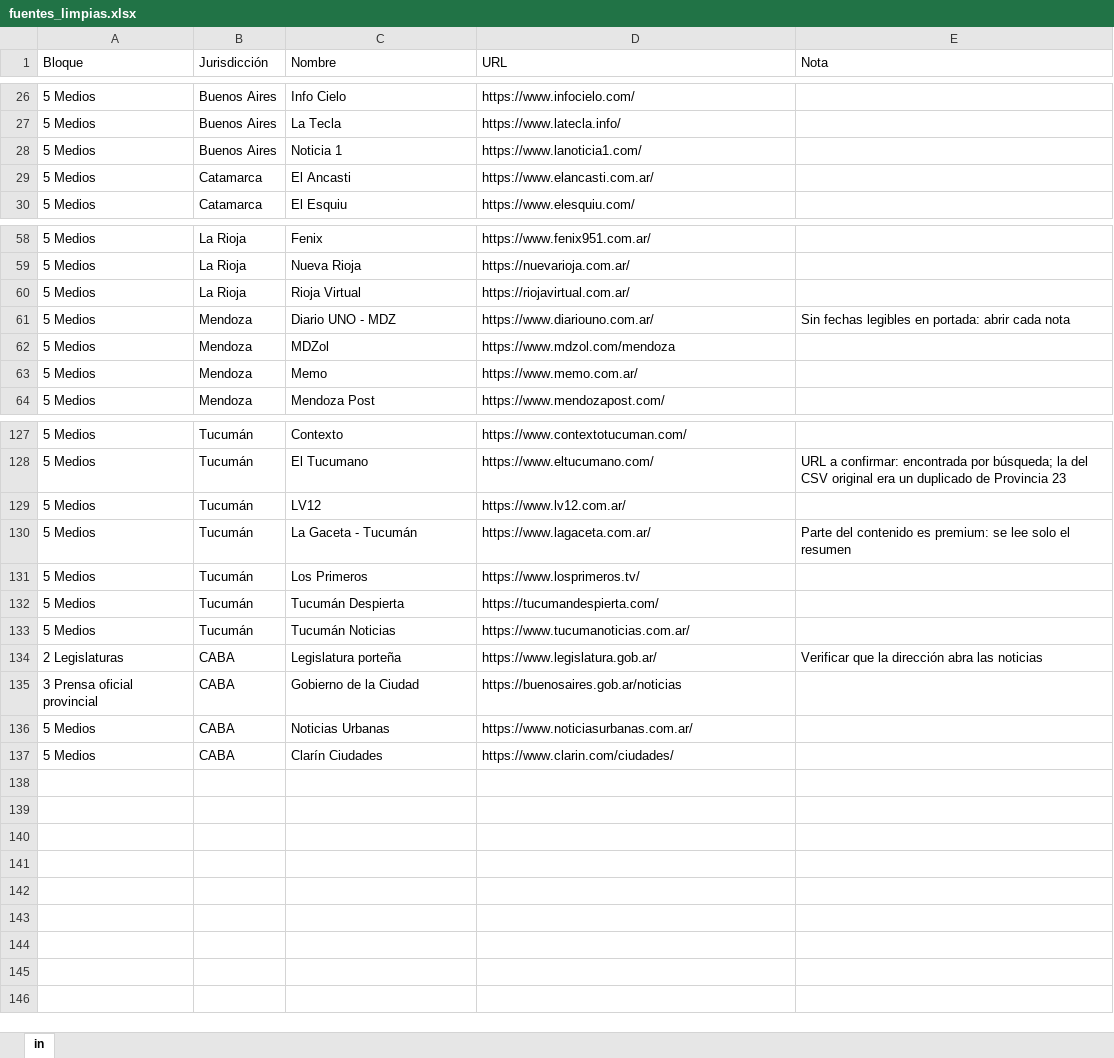
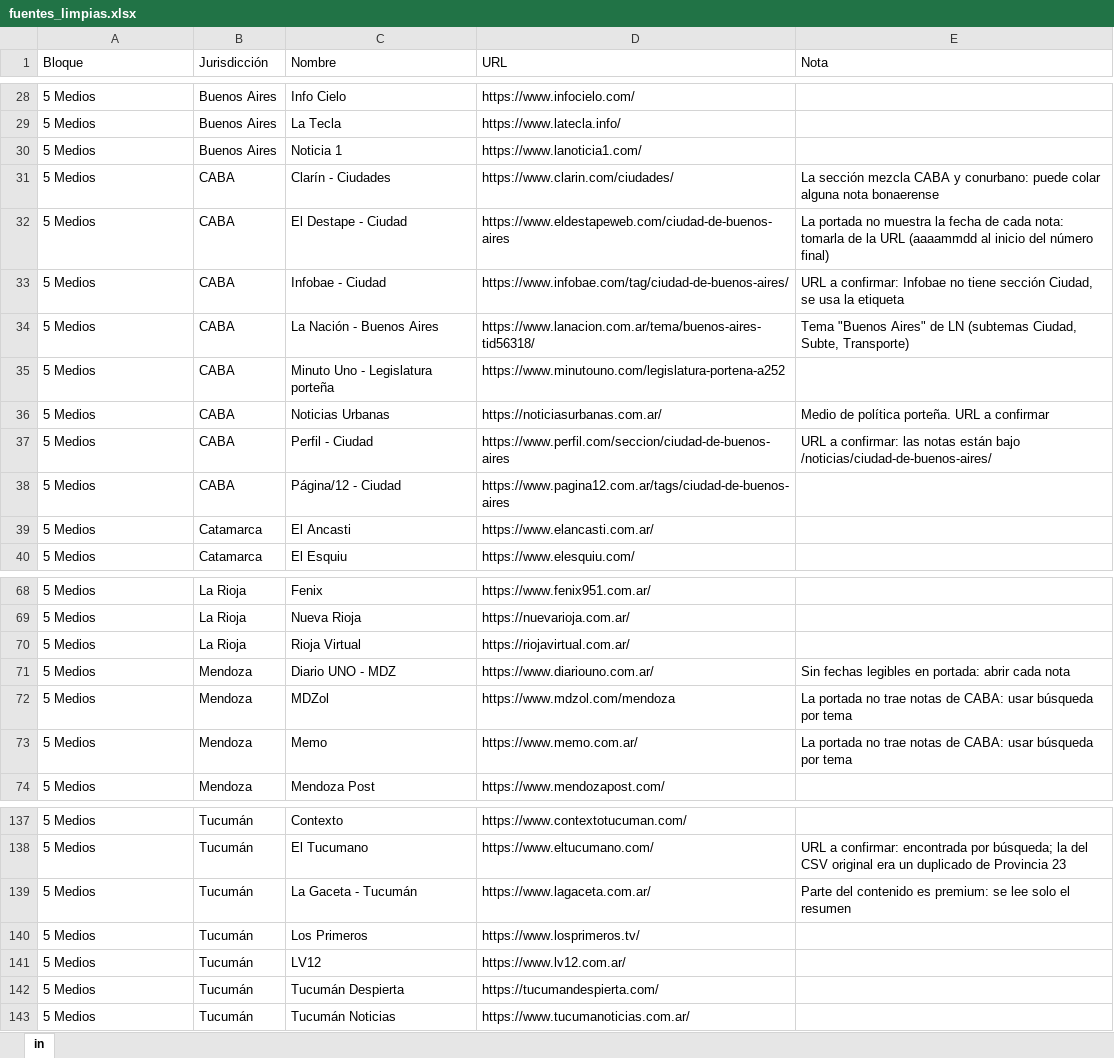
Before and after one commit to Iarachoi1/mapa-volvimos, an Excel workbook: fuentes_limpias.xlsx, sheet in, drawn as a sheet; only a part is shown, gaps mark what is left out; values as stored, in another font and other column widths than the file's, no borders; removed rows and columns are numbered as before the commit, all else as after; the diff covers the shown part only; the diff names each change by its address in the sheet, - before the commit and + after, or states it on an @@ line.

Commit message:
Add files via upload

```diff
--- a/fuentes_limpias.xlsx (sheet in)
+++ b/fuentes_limpias.xlsx (sheet in)
+row 31: 5 Medios | CABA | Clarín - Ciudades | https://www.clarin.com/ciudades/ | La sección mezcla CABA y conurbano: puede colar alguna nota bonaerense
+row 32: 5 Medios | CABA | El Destape - Ciudad | https://www.eldestapeweb.com/ciudad-de-buenos-aires | La portada no muestra la fecha de cada nota: tomarla de la URL (aaaammdd al inicio del número final)
+row 33: 5 Medios | CABA | Infobae - Ciudad | https://www.infobae.com/tag/ciudad-de-buenos-aires/ | URL a confirmar: Infobae no tiene sección Ciudad, se usa la etiqueta
+row 34: 5 Medios | CABA | La Nación - Buenos Aires | https://www.lanacion.com.ar/tema/buenos-aires-tid56318/ | Tema "Buenos Aires" de LN (subtemas Ciudad, Subte, Transporte)
+row 35: 5 Medios | CABA | Minuto Uno - Legislatura porteña | https://www.minutouno.com/legislatura-portena-a252
+row 36: 5 Medios | CABA | Noticias Urbanas | https://noticiasurbanas.com.ar/ | Medio de política porteña. URL a confirmar
+row 37: 5 Medios | CABA | Perfil - Ciudad | https://www.perfil.com/seccion/ciudad-de-buenos-aires | URL a confirmar: las notas están bajo /noticias/ciudad-de-buenos-aires/
+row 38: 5 Medios | CABA | Página/12 - Ciudad | https://www.pagina12.com.ar/tags/ciudad-de-buenos-aires
-E72:E73 (Nota): (empty)
+E72:E73 (Nota): La portada no trae notas de CABA: usar búsqueda por tema
@@ row 129 moved to row 141: 5 Medios @@
-row 134: 2 Legislaturas | CABA | Legislatura porteña | https://www.legislatura.gob.ar/ | Verificar que la dirección abra las noticias
-row 135: 3 Prensa oficial provincial | CABA | Gobierno de la Ciudad | https://buenosaires.gob.ar/noticias
-row 136: 5 Medios | CABA | Noticias Urbanas | https://www.noticiasurbanas.com.ar/
-row 137: 5 Medios | CABA | Clarín Ciudades | https://www.clarin.com/ciudades/
```
Also changed, not shown: 3 added rows, 1 removed row and 8 edited cells elsewhere in this sheet.
